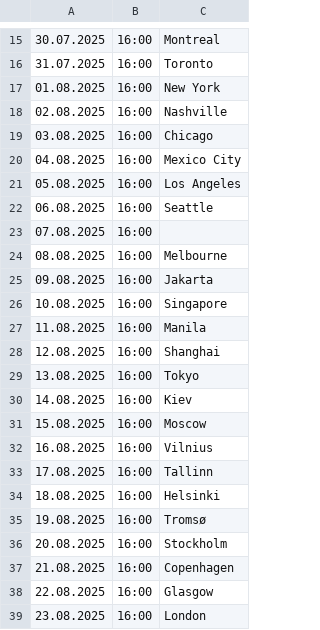
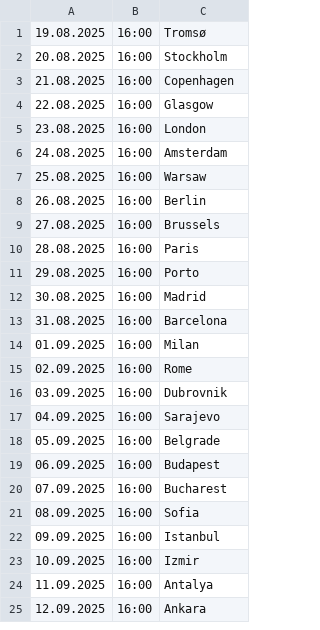
Before and after one commit to cmrdnz/selen, a CSV file: Şazi.csv, drawn as a sheet; only a part is shown, gaps mark what is left out; the shorter side is filled out with more unchanged rows; the diff covers the shown part only; the diff names each change by its address in the sheet, - before the commit and + after, or states it on an @@ line.

Commit message:
Update Şazi.csv

```diff
--- a/Şazi.csv
+++ b/Şazi.csv
-row 15: 30.07.2025 | 16:00 | Montreal
-row 16: 31.07.2025 | 16:00 | Toronto
-row 17: 01.08.2025 | 16:00 | New York
-row 18: 02.08.2025 | 16:00 | Nashville
-row 19: 03.08.2025 | 16:00 | Chicago
-row 20: 04.08.2025 | 16:00 | Mexico City
-row 21: 05.08.2025 | 16:00 | Los Angeles
-row 22: 06.08.2025 | 16:00 | Seattle
-row 23: 07.08.2025 | 16:00
-row 24: 08.08.2025 | 16:00 | Melbourne
-row 25: 09.08.2025 | 16:00 | Jakarta
-row 26: 10.08.2025 | 16:00 | Singapore
-row 27: 11.08.2025 | 16:00 | Manila
-row 28: 12.08.2025 | 16:00 | Shanghai
-row 29: 13.08.2025 | 16:00 | Tokyo
-row 30: 14.08.2025 | 16:00 | Kiev
-row 31: 15.08.2025 | 16:00 | Moscow
-row 32: 16.08.2025 | 16:00 | Vilnius
-row 33: 17.08.2025 | 16:00 | Tallinn
-row 34: 18.08.2025 | 16:00 | Helsinki
```
Also changed, not shown: 14 removed rows elsewhere in this file.
